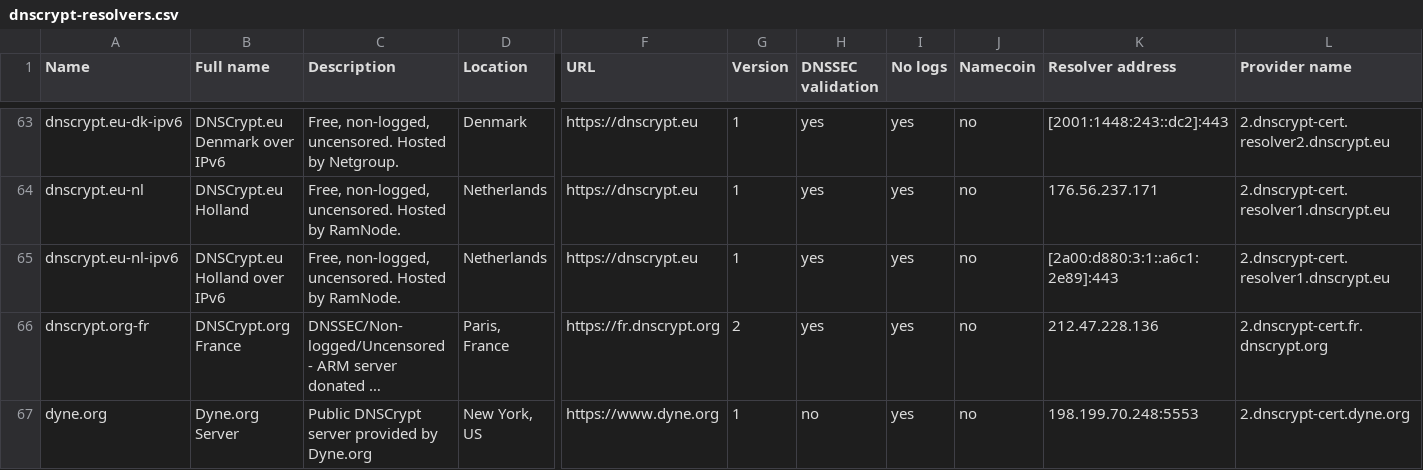
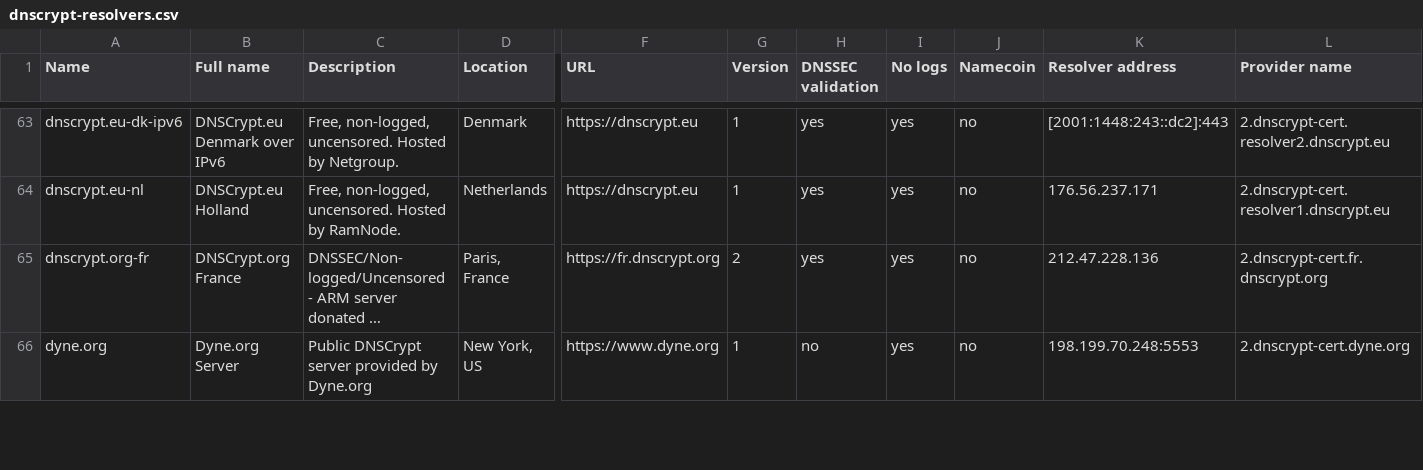
Before and after one commit to dyne/dnscrypt-proxy, a CSV file: dnscrypt-resolvers.csv, drawn as a sheet; only a part is shown, gaps mark what is left out; long unchanged cells end in …; rows hold the shown columns only; the diff names each change by its address in the sheet, - before the commit and + after, or states it on an @@ line.

Commit message:
dnscrypt.eu-nl-ipv6 has been down for a while

```diff
--- a/dnscrypt-resolvers.csv
+++ b/dnscrypt-resolvers.csv
-row 65: dnscrypt.eu-nl-ipv6 | DNSCrypt.eu Holland over IPv6 | Free, non-logged, uncensored. Hosted by RamNode. | Netherlands | https://dnscrypt.eu | 1 | yes | yes | no | [2a00:d880:3:1::a6c1:2e89]:443 | 2.dnscrypt-cert.resolver1.dnscrypt.eu
```
Also changed, not shown: 2 other files.
